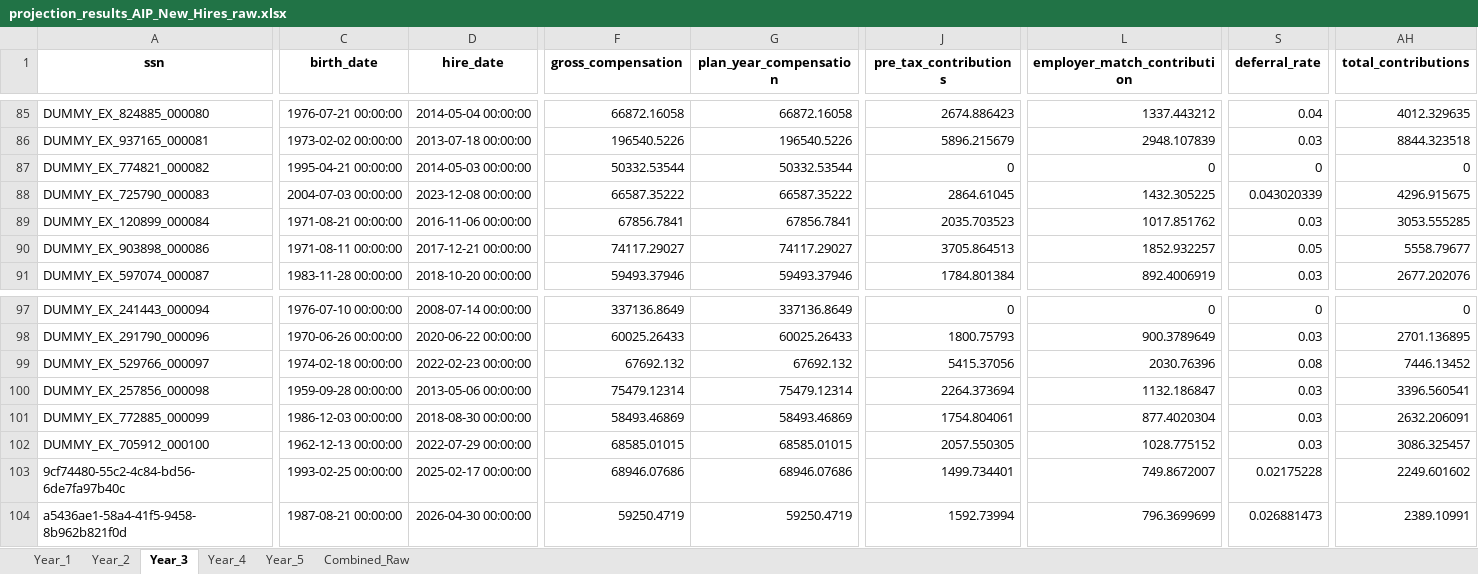
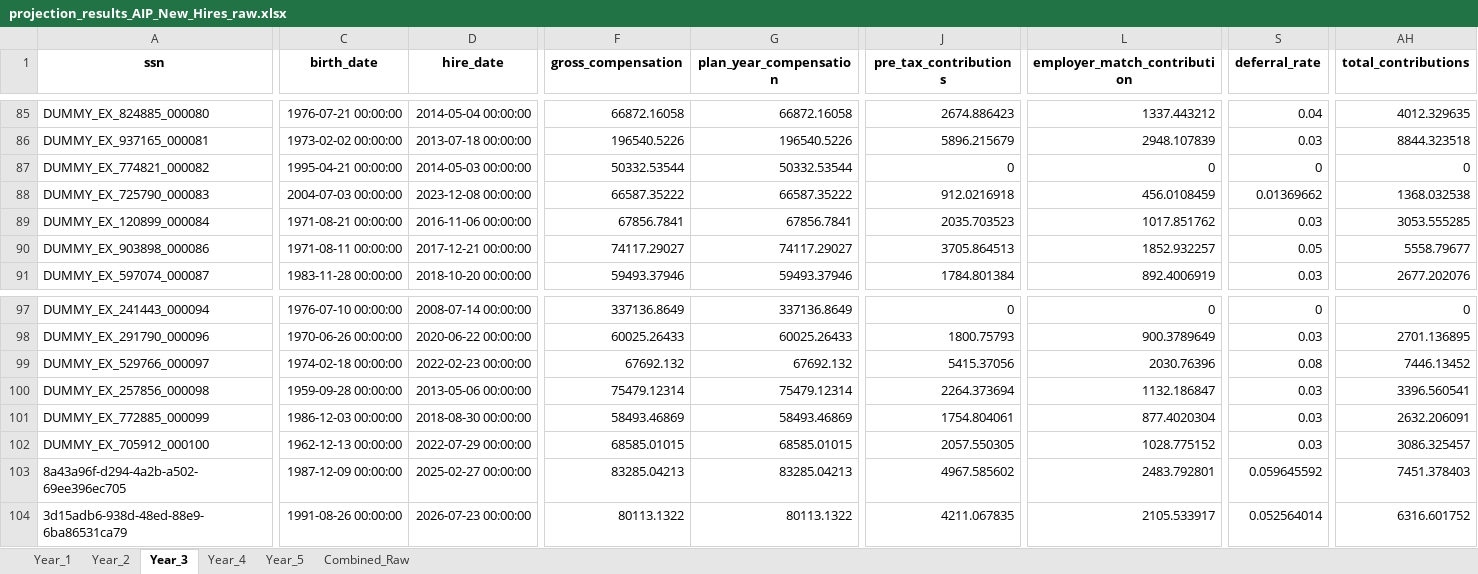
Before and after one commit to crzyc98/cost-model, an Excel workbook: projection_results_AIP_New_Hires_raw.xlsx, sheet Year_3, drawn as a sheet; only a part is shown, gaps mark what is left out; values as stored, in another font and other column widths than the file's, no borders; the diff covers the shown part only; the diff names each change by its address in the sheet, - before the commit and + after, or states it on an @@ line.

```diff
--- a/projection_results_AIP_New_Hires_raw.xlsx (sheet Year_3)
+++ b/projection_results_AIP_New_Hires_raw.xlsx (sheet Year_3)
-J88 (pre_tax_contributions): 2864.61045
+J88 (pre_tax_contributions): 912.0216918
-L88 (employer_match_contribution): 1432.305225
+L88 (employer_match_contribution): 456.0108459
-S88 (deferral_rate): 0.043020339
+S88 (deferral_rate): 0.01369662
-AH88 (total_contributions): 4296.915675
+AH88 (total_contributions): 1368.032538
-A103 (ssn): 9cf74480-55c2-4c84-bd56-6de7fa97b40c
+A103 (ssn): 8a43a96f-d294-4a2b-a502-69ee396ec705
-C103 (birth_date): 1993-02-25 00:00:00
+C103 (birth_date): 1987-12-09 00:00:00
-D103 (hire_date): 2025-02-17 00:00:00
+D103 (hire_date): 2025-02-27 00:00:00
-F103 (gross_compensation): 68946.07686
+F103 (gross_compensation): 83285.04213
-G103 (plan_year_compensation): 68946.07686
+G103 (plan_year_compensation): 83285.04213
-J103 (pre_tax_contributions): 1499.734401
+J103 (pre_tax_contributions): 4967.585602
-L103 (employer_match_contribution): 749.8672007
+L103 (employer_match_contribution): 2483.792801
-S103 (deferral_rate): 0.02175228
+S103 (deferral_rate): 0.059645592
-AH103 (total_contributions): 2249.601602
+AH103 (total_contributions): 7451.378403
-A104 (ssn): a5436ae1-58a4-41f5-9458-8b962b821f0d
+A104 (ssn): 3d15adb6-938d-48ed-88e9-6ba86531ca79
-C104 (birth_date): 1987-08-21 00:00:00
+C104 (birth_date): 1991-08-26 00:00:00
-D104 (hire_date): 2026-04-30 00:00:00
+D104 (hire_date): 2026-07-23 00:00:00
-F104 (gross_compensation): 59250.4719
+F104 (gross_compensation): 80113.1322
-G104 (plan_year_compensation): 59250.4719
+G104 (plan_year_compensation): 80113.1322
-J104 (pre_tax_contributions): 1592.73994
+J104 (pre_tax_contributions): 4211.067835
-L104 (employer_match_contribution): 796.3699699
+L104 (employer_match_contribution): 2105.533917
-S104 (deferral_rate): 0.026881473
+S104 (deferral_rate): 0.052564014
-AH104 (total_contributions): 2389.10991
+AH104 (total_contributions): 6316.601752
```
Also changed, not shown: 7 added rows, 7 removed rows and 203 edited cells elsewhere in this sheet, sheet Combined_Raw, sheet Year_5, sheet Year_4, sheet Year_2, sheet Year_1, projection_results_AIP_All_Eligible.xlsx, projection_results_AIP_All_Eligible_raw.xlsx, 6 other files.
